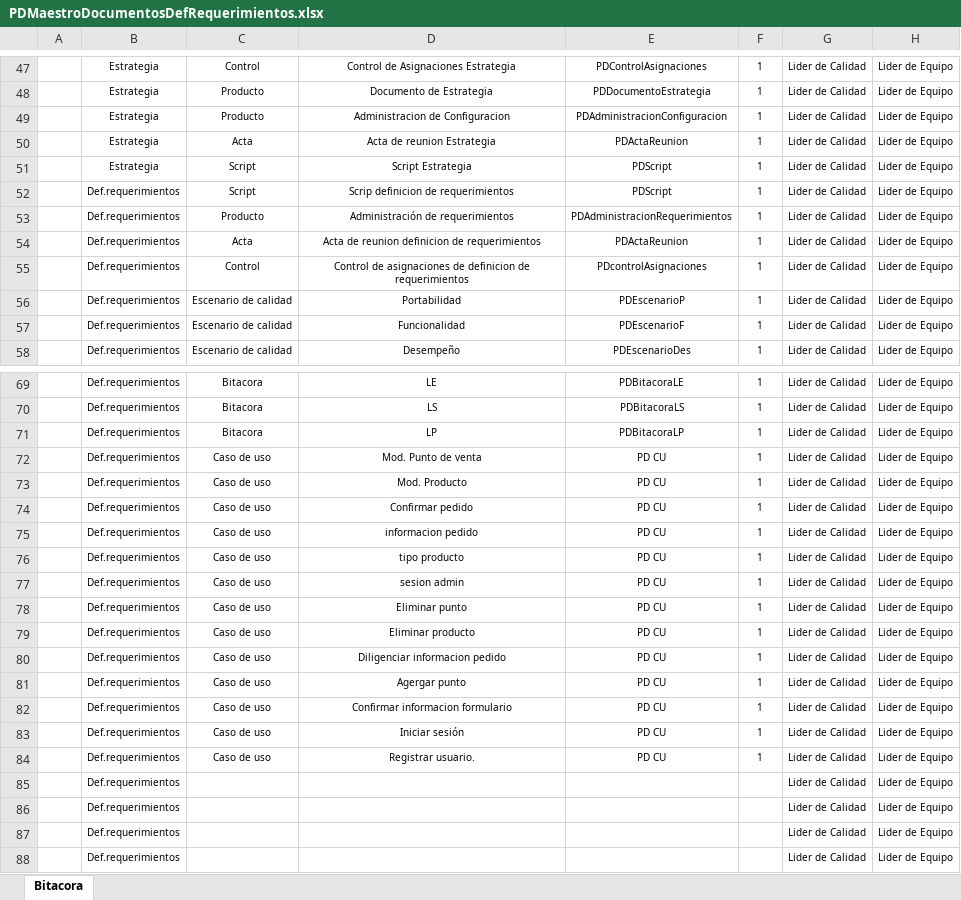
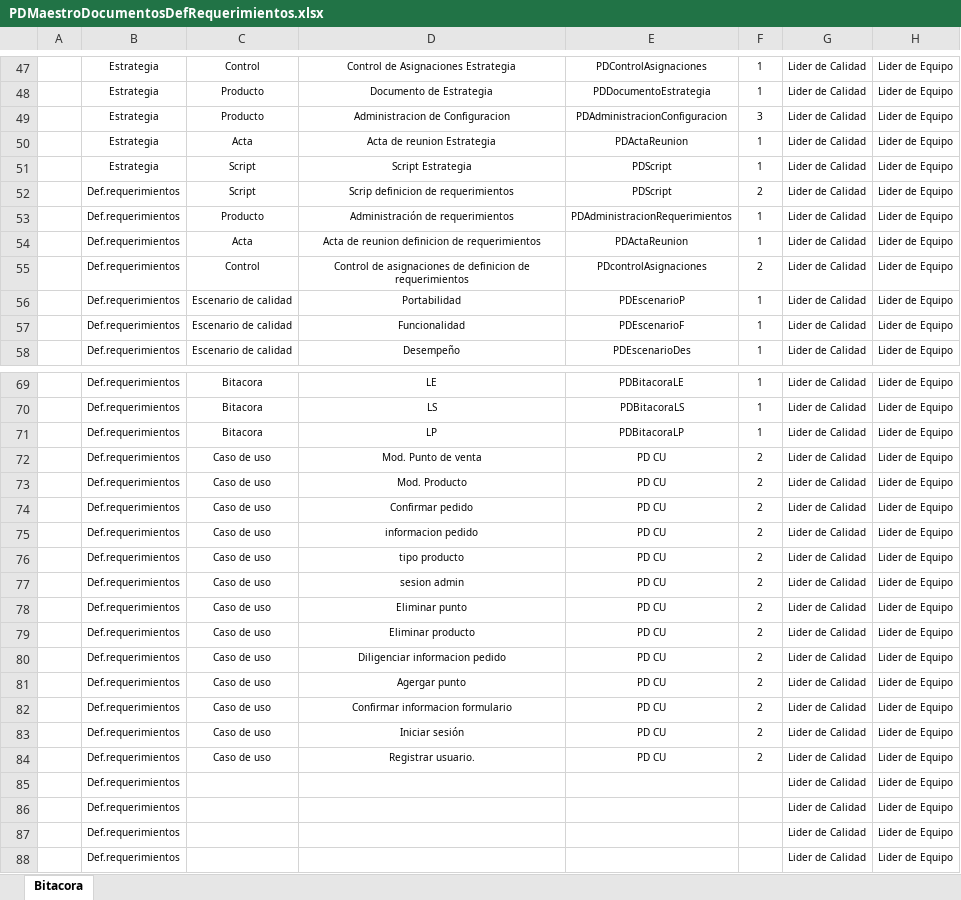
Before and after one commit to SantiagoGaleano/METFOR, an Excel workbook: Definicion y administracion de requerimientos de software/PDMaestroDocumentosDefRequerimientos.xlsx, sheet Bitacora, drawn as a sheet; only a part is shown, gaps mark what is left out; values as stored, in another font and other column widths than the file's, no borders; charts and pictures not drawn; the diff covers the shown part only; the diff names each change by its address in the sheet, - before the commit and + after, or states it on an @@ line.

```diff
--- a/Definicion y administracion de requerimientos de software/PDMaestroDocumentosDefRequerimientos.xlsx (sheet Bitacora)
+++ b/Definicion y administracion de requerimientos de software/PDMaestroDocumentosDefRequerimientos.xlsx (sheet Bitacora)
-F49: 1
+F49: 3
-F52: 1
+F52: 2
-F55: 1
+F55: 2
-F72:F84: 1
+F72:F84: 2
```
Also changed, not shown: 13 edited cells elsewhere in this sheet.
